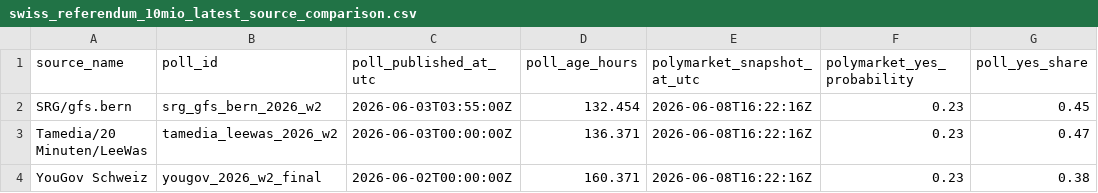
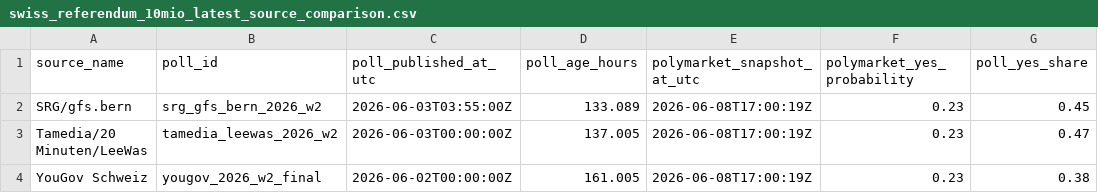
Before and after one commit to Pablozh123/multi-agent-orchestration-informational-efficiency, a CSV file: data/results/swiss_referendum_10mio_latest_source_comparison.csv, drawn as a sheet; only a part is shown; the diff names each change by its address in the sheet, - before the commit and + after, or states it on an @@ line.

```diff
--- a/data/results/swiss_referendum_10mio_latest_source_comparison.csv
+++ b/data/results/swiss_referendum_10mio_latest_source_comparison.csv
-D2 (poll_age_hours): 132.454
+D2 (poll_age_hours): 133.089
-E2:E4 (polymarket_snapshot_at_utc): 2026-06-08T16:22:16Z
+E2:E4 (polymarket_snapshot_at_utc): 2026-06-08T17:00:19Z
-D3 (poll_age_hours): 136.371
+D3 (poll_age_hours): 137.005
-D4 (poll_age_hours): 160.371
+D4 (poll_age_hours): 161.005
```
Also changed, not shown: data/results/swiss_referendum_10mio_comparison.csv, data/results/swiss_referendum_10mio_polymarket_snapshots.csv, 16 other files.
